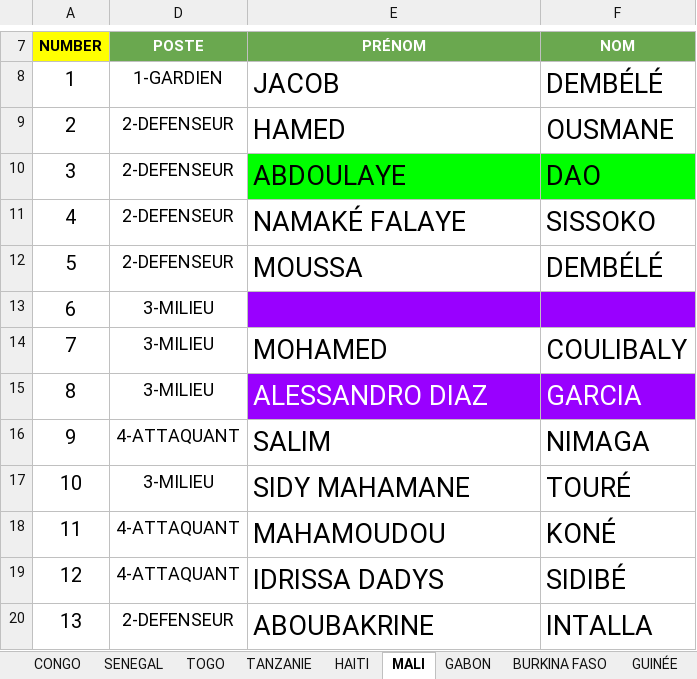
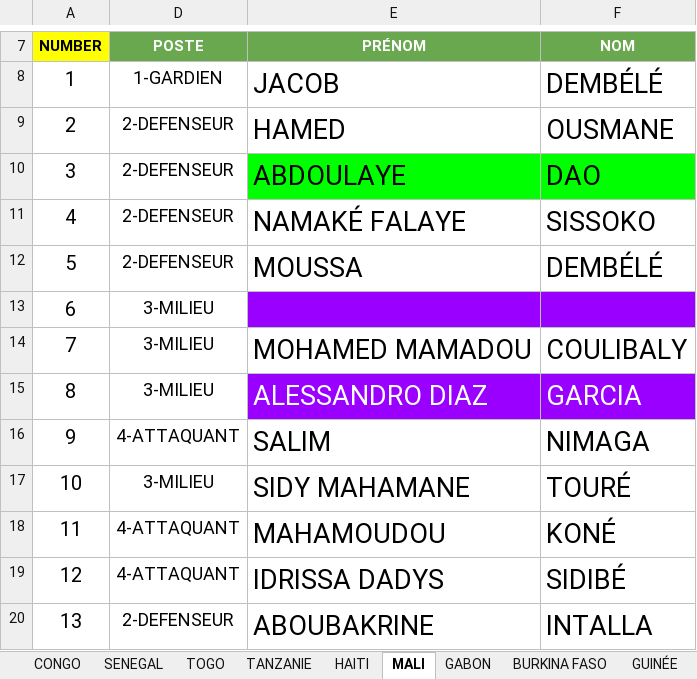
Before and after one commit to HerilalaAntsa/CANQUEBEC, an Excel workbook: public/data/@Liste GROUPE B-9.xlsx, sheet MALI, drawn as a sheet; only a part is shown, gaps mark what is left out; values as stored, in another font and other column widths than the file's, no borders; charts and pictures not drawn; the diff names each change by its address in the sheet, - before the commit and + after, or states it on an @@ line.

```diff
--- a/public/data/@Liste GROUPE B-9.xlsx (sheet MALI)
+++ b/public/data/@Liste GROUPE B-9.xlsx (sheet MALI)
-E14 (PRÉNOM): MOHAMED
+E14 (PRÉNOM): MOHAMED MAMADOU
```
